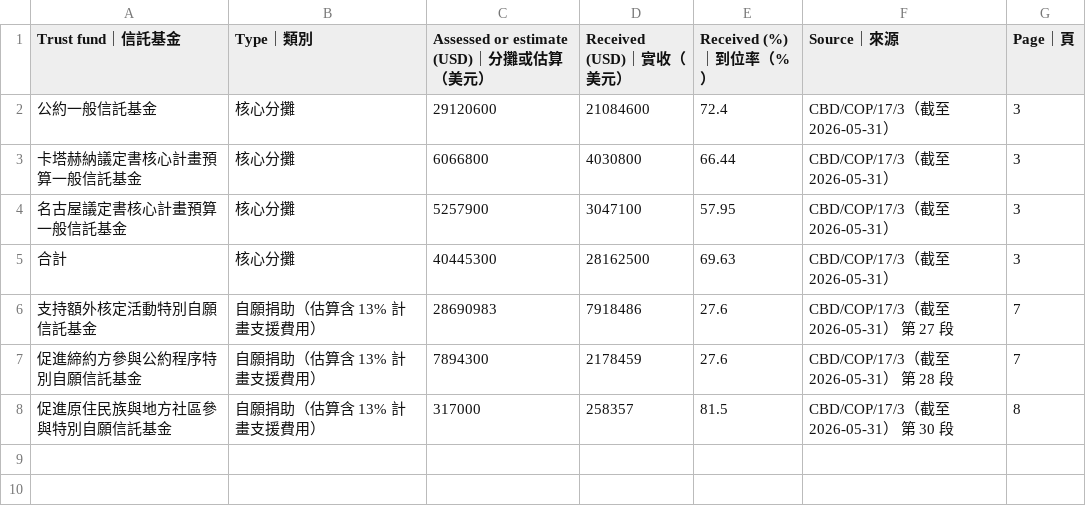
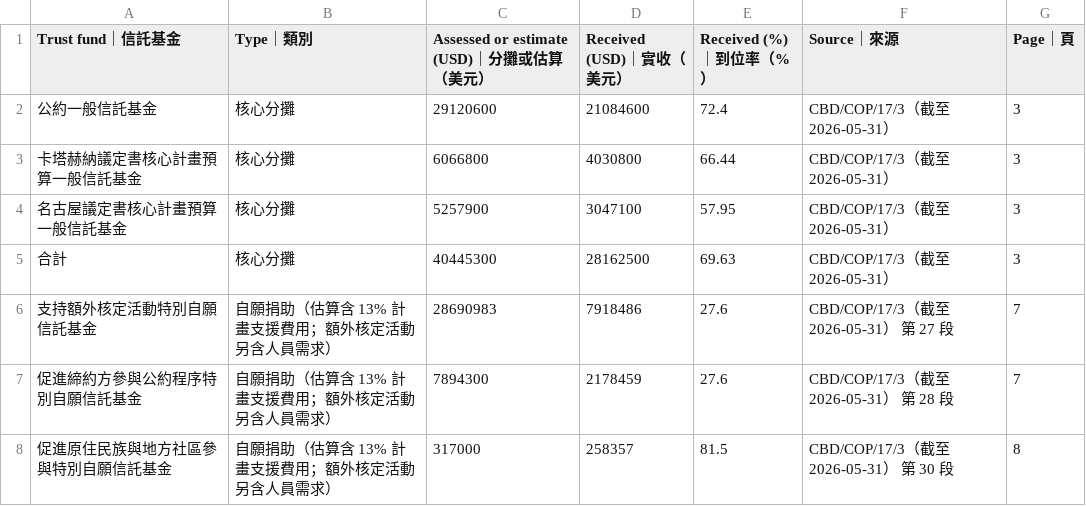
Before and after one commit to mutolisp/CBD_COP17, a CSV file: csv/history/contributions_status_2025-2026.csv, drawn as a sheet.

Commit message:
Fix due-date and BE estimate wording

```diff
--- a/csv/history/contributions_status_2025-2026.csv
+++ b/csv/history/contributions_status_2025-2026.csv
@@ -5,4 +5,4 @@
 合計,核心分攤,40445300,28162500,69.63,CBD/COP/17/3（截至 2026-05-31）,3
-支持額外核定活動特別自願信託基金,自願捐助（估算含 13% 計畫支援費用）,28690983,7918486,27.6,CBD/COP/17/3（截至 2026-05-31） 第 27 段,7
-促進締約方參與公約程序特別自願信託基金,自願捐助（估算含 13% 計畫支援費用）,7894300,2178459,27.6,CBD/COP/17/3（截至 2026-05-31） 第 28 段,7
-促進原住民族與地方社區參與特別自願信託基金,自願捐助（估算含 13% 計畫支援費用）,317000,258357,81.5,CBD/COP/17/3（截至 2026-05-31） 第 30 段,8
+支持額外核定活動特別自願信託基金,自願捐助（估算含 13% 計畫支援費用；額外核定活動另含人員需求）,28690983,7918486,27.6,CBD/COP/17/3（截至 2026-05-31） 第 27 段,7
+促進締約方參與公約程序特別自願信託基金,自願捐助（估算含 13% 計畫支援費用；額外核定活動另含人員需求）,7894300,2178459,27.6,CBD/COP/17/3（截至 2026-05-31） 第 28 段,7
+促進原住民族與地方社區參與特別自願信託基金,自願捐助（估算含 13% 計畫支援費用；額外核定活動另含人員需求）,317000,258357,81.5,CBD/COP/17/3（截至 2026-05-31） 第 30 段,8
```
Also changed, not shown: 2 other files.
